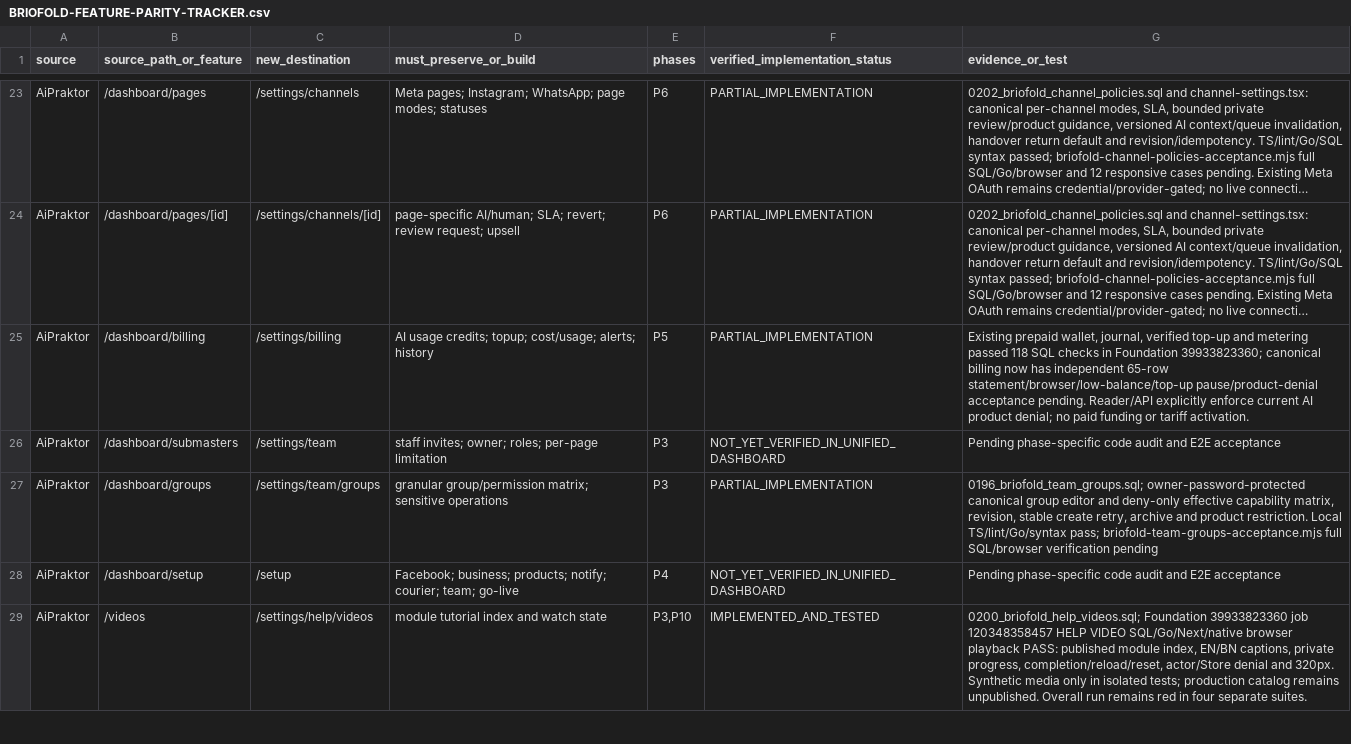
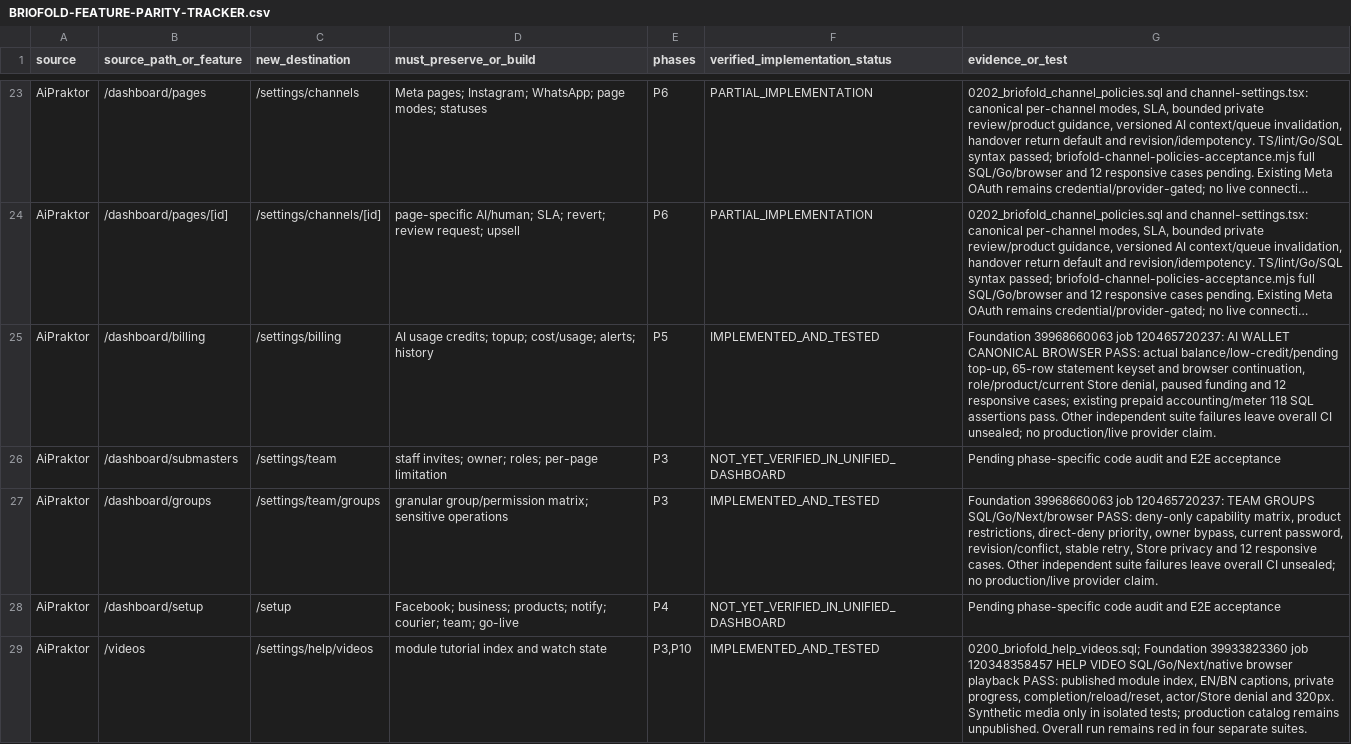
Before and after one commit to masharzy/ekmivo, a CSV file: docs/BRIOFOLD-FEATURE-PARITY-TRACKER.csv, drawn as a sheet; only a part is shown, gaps mark what is left out; long unchanged cells end in …; the diff covers the shown part only; the diff names each change by its address in the sheet, - before the commit and + after, or states it on an @@ line.

Commit message:
feat(briofold): add private photo retrieval and labelled evaluation

```diff
--- a/docs/BRIOFOLD-FEATURE-PARITY-TRACKER.csv
+++ b/docs/BRIOFOLD-FEATURE-PARITY-TRACKER.csv
-F25 (verified_implementation_status): PARTIAL_IMPLEMENTATION
+F25 (verified_implementation_status): IMPLEMENTED_AND_TESTED
-G25 (evidence_or_test): Existing prepaid wallet, journal, verified top-up and metering passed 118 SQL checks in Foundation 39933823360; canonical billing now has independent 65-row statement/browser/low-balance/top-up pause/product-denial acceptance pending. Reader/API explicitly enforce current AI product denial; no paid funding or tariff activation.
+G25 (evidence_or_test): Foundation 39968660063 job 120465720237: AI WALLET CANONICAL BROWSER PASS: actual balance/low-credit/pending top-up, 65-row statement keyset and browser continuation, role/product/current Store denial, paused funding and 12 responsive cases; existing prepaid accounting/meter 118 SQL assertions pass. Other independent suite failures leave overall CI unsealed; no production/live provider claim.
-F27 (verified_implementation_status): PARTIAL_IMPLEMENTATION
+F27 (verified_implementation_status): IMPLEMENTED_AND_TESTED
-G27 (evidence_or_test): 0196_briofold_team_groups.sql; owner-password-protected canonical group editor and deny-only effective capability matrix, revision, stable create retry, archive and product restriction. Local TS/lint/Go/syntax pass; briofold-team-groups-acceptance.mjs full SQL/browser verification pending
+G27 (evidence_or_test): Foundation 39968660063 job 120465720237: TEAM GROUPS SQL/Go/Next/browser PASS: deny-only capability matrix, product restrictions, direct-deny priority, owner bypass, current password, revision/conflict, stable retry, Store privacy and 12 responsive cases. Other independent suite failures leave overall CI unsealed; no production/live provider claim.
```
Also changed, not shown: 9 edited cells elsewhere in this file, 21 other files.
